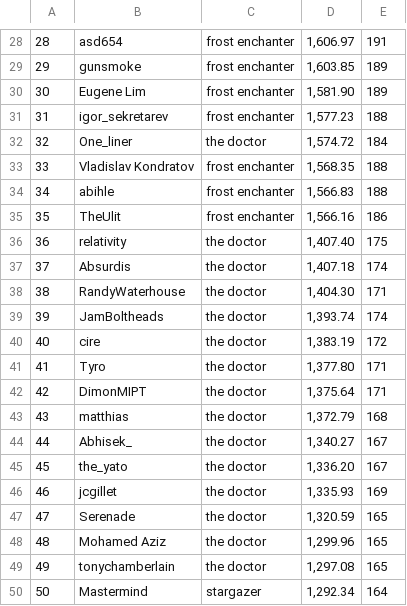
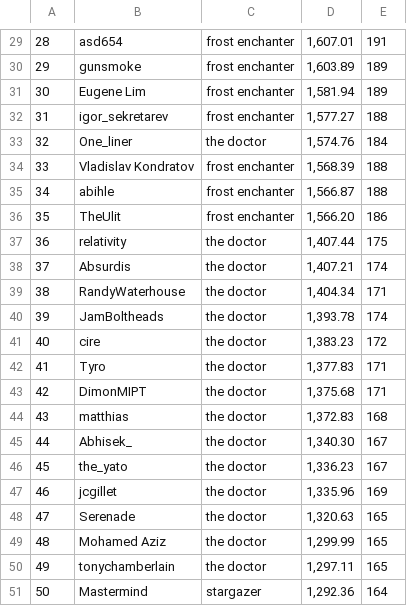
Before and after one commit to Igor-Polatajko/python-labs, a CSV file: data.csv, drawn as a sheet; only a part is shown, gaps mark what is left out; the diff covers the shown part only.

```diff
--- a/data.csv
+++ b/data.csv
@@ -28,23 +29,23 @@
-28,asd654,frost enchanter,"1,606.97",191
-29,gunsmoke,frost enchanter,"1,603.85",189
-30,Eugene Lim,frost enchanter,"1,581.90",189
-31,igor_sekretarev,frost enchanter,"1,577.23",188
-32,One_liner,the doctor,"1,574.72",184
-33,Vladislav  Kondratov,frost enchanter,"1,568.35",188
-34,abihle,frost enchanter,"1,566.83",188
-35,TheUlit,frost enchanter,"1,566.16",186
-36,relativity,the doctor,"1,407.40",175
-37,Absurdis,the doctor,"1,407.18",174
-38,RandyWaterhouse,the doctor,"1,404.30",171
-39,JamBoltheads,the doctor,"1,393.74",174
-40,cire,the doctor,"1,383.19",172
-41,Tyro,the doctor,"1,377.80",171
-42,DimonMIPT,the doctor,"1,375.64",171
-43,matthias,the doctor,"1,372.79",168
-44,Abhisek_,the doctor,"1,340.27",167
-45,the_yato,the doctor,"1,336.20",167
-46,jcgillet,the doctor,"1,335.93",169
-47,Serenade,the doctor,"1,320.59",165
-48,Mohamed Aziz,the doctor,"1,299.96",165
-49,tonychamberlain,the doctor,"1,297.08",165
-50,Mastermind,stargazer,"1,292.34",164
+28,asd654,frost enchanter,"1,607.01",191
+29,gunsmoke,frost enchanter,"1,603.89",189
+30,Eugene Lim,frost enchanter,"1,581.94",189
+31,igor_sekretarev,frost enchanter,"1,577.27",188
+32,One_liner,the doctor,"1,574.76",184
+33,Vladislav  Kondratov,frost enchanter,"1,568.39",188
+34,abihle,frost enchanter,"1,566.87",188
+35,TheUlit,frost enchanter,"1,566.20",186
+36,relativity,the doctor,"1,407.44",175
+37,Absurdis,the doctor,"1,407.21",174
+38,RandyWaterhouse,the doctor,"1,404.34",171
+39,JamBoltheads,the doctor,"1,393.78",174
+40,cire,the doctor,"1,383.23",172
+41,Tyro,the doctor,"1,377.83",171
+42,DimonMIPT,the doctor,"1,375.68",171
+43,matthias,the doctor,"1,372.83",168
+44,Abhisek_,the doctor,"1,340.30",167
+45,the_yato,the doctor,"1,336.23",167
+46,jcgillet,the doctor,"1,335.96",169
+47,Serenade,the doctor,"1,320.63",165
+48,Mohamed Aziz,the doctor,"1,299.99",165
+49,tonychamberlain,the doctor,"1,297.11",165
+50,Mastermind,stargazer,"1,292.36",164
```
Also changed, not shown: 1 added row and 27 edited cells elsewhere in this file, 3 other files.
